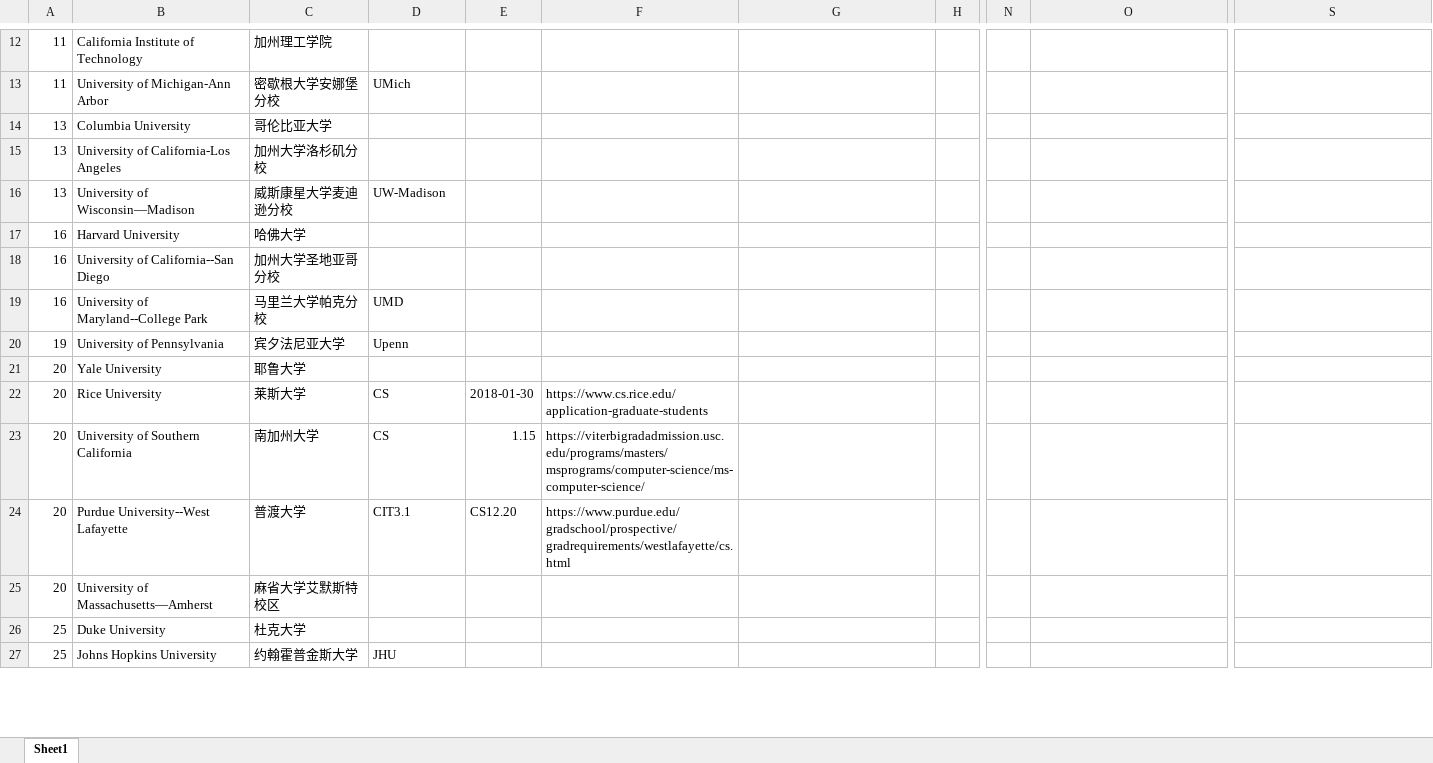
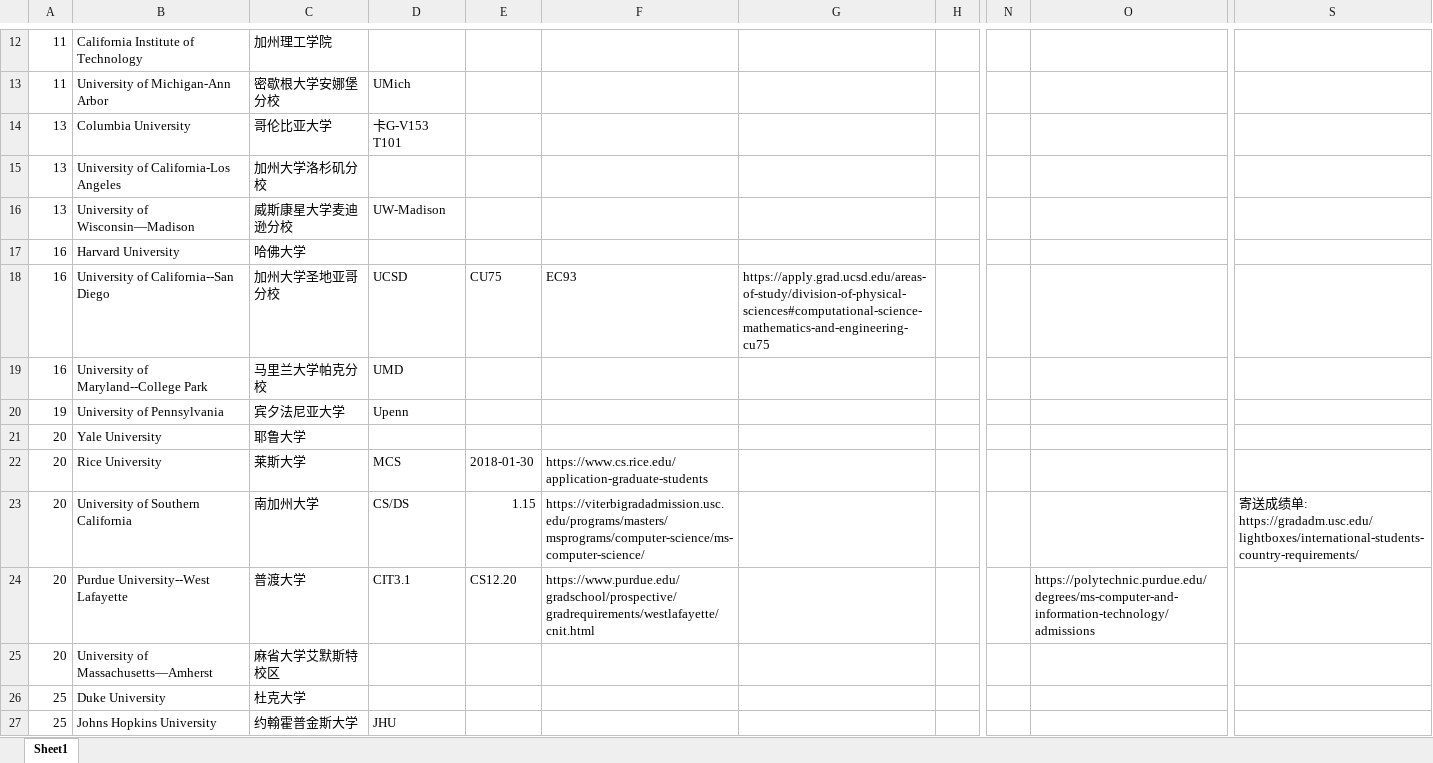
Before and after one commit to RoyalSkye/2019-Fall-CS, an Excel workbook: Application/2018年U.S. News CS.xlsx, sheet Sheet1, drawn as a sheet; only a part is shown, gaps mark what is left out; values as stored, in another font and other column widths than the file's, no cell formats; the diff covers the shown part only; the diff names each change by its address in the sheet, - before the commit and + after, or states it on an @@ line.

```diff
--- a/Application/2018年U.S. News CS.xlsx (sheet Sheet1)
+++ b/Application/2018年U.S. News CS.xlsx (sheet Sheet1)
-D14: (empty)
+D14: 卡G-V153 T101
-D18: (empty)
+D18: UCSD
-E18: (empty)
+E18: CU75
-F18: (empty)
+F18: EC93
-G18: (empty)
+G18: https://apply.grad.ucsd.edu/areas-of-study/division-of-physical-sciences#computational-science-mathematics-and-engineering-cu75
-D22: CS
+D22: MCS
-D23: CS
+D23: CS/DS
-S23: (empty)
+S23: 寄送成绩单: https://gradadm.usc.edu/lightboxes/international-students-country-requirements/
-F24: https://www.purdue.edu/gradschool/prospective/gradrequirements/westlafayette/cs.html
+F24: https://www.purdue.edu/gradschool/prospective/gradrequirements/westlafayette/cnit.html
-O24: (empty)
+O24: https://polytechnic.purdue.edu/degrees/ms-computer-and-information-technology/admissions
```
Also changed, not shown: 17 edited cells elsewhere in this sheet, cell formats, 9 other files.
